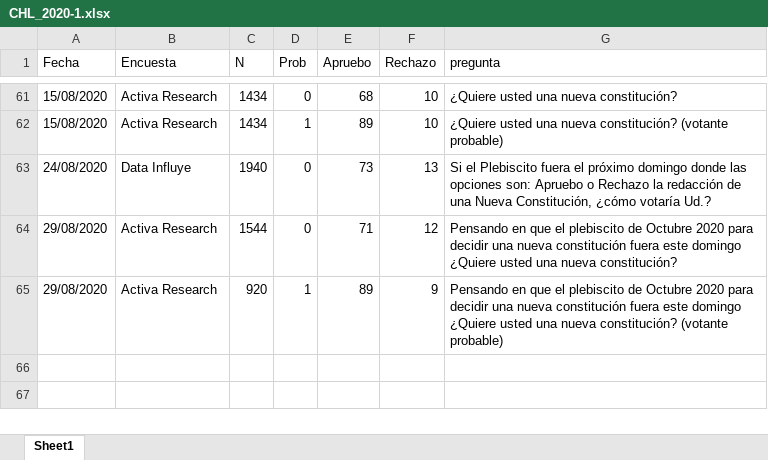
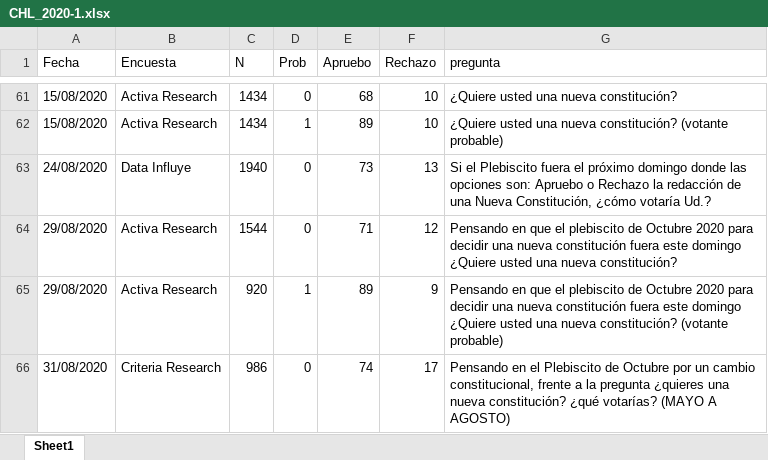
Before and after one commit to tresquintos/tresquintos.github.io, an Excel workbook: files/polls/CHL_2020-1.xlsx, sheet Sheet1, drawn as a sheet; only a part is shown, gaps mark what is left out; values as stored, in another font and other column widths than the file's, no borders; the diff names each change by its address in the sheet, - before the commit and + after, or states it on an @@ line.

```diff
--- a/files/polls/CHL_2020-1.xlsx (sheet Sheet1)
+++ b/files/polls/CHL_2020-1.xlsx (sheet Sheet1)
+row 66: 31/08/2020 | Criteria Research | 986 | 0 | 74 | 17 | Pensando en el Plebiscito de Octubre por un cambio constitucional, frente a la pregunta ¿quieres una nueva constitución? ¿qué votarías? (MAYO A AGOSTO)
```
Also changed, not shown: 17 other files.
